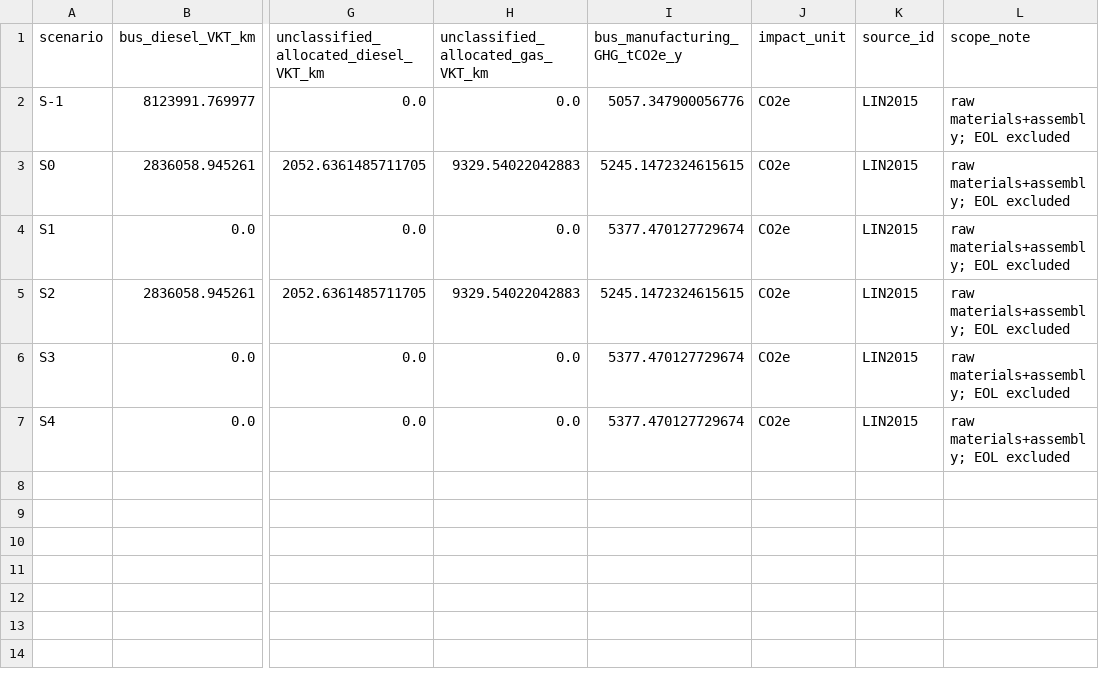
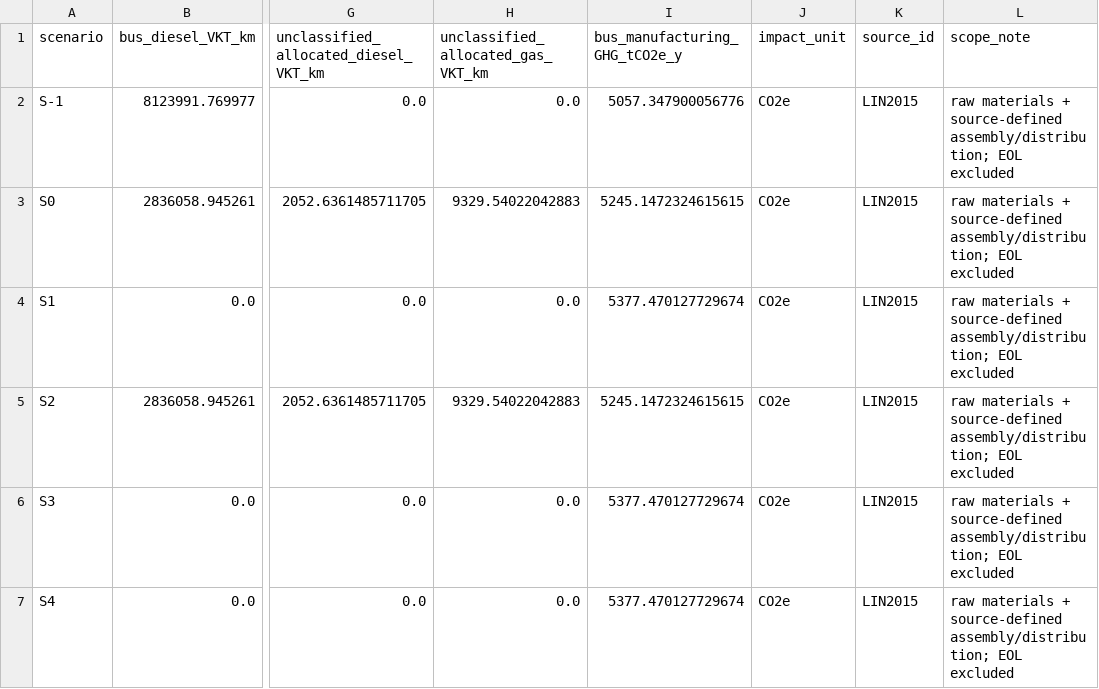
Before and after one commit to Alias0000001/APMCM-2023-C-Q5-Beijing, a CSV file: 02_Cleaned_Data/R9_7C_BUS_MANUFACTURING_SCENARIOS.csv, drawn as a sheet; only a part is shown, gaps mark what is left out; the diff names each change by its address in the sheet, - before the commit and + after, or states it on an @@ line.

```diff
--- a/02_Cleaned_Data/R9_7C_BUS_MANUFACTURING_SCENARIOS.csv
+++ b/02_Cleaned_Data/R9_7C_BUS_MANUFACTURING_SCENARIOS.csv
-L2:L7 (scope_note): raw materials+assembly; EOL excluded
+L2:L7 (scope_note): raw materials + source-defined assembly/distribution; EOL excluded
```
